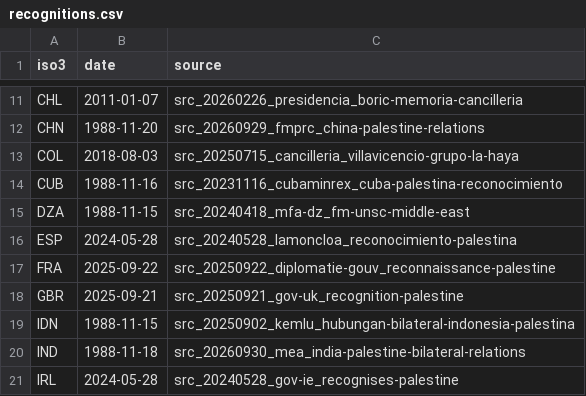
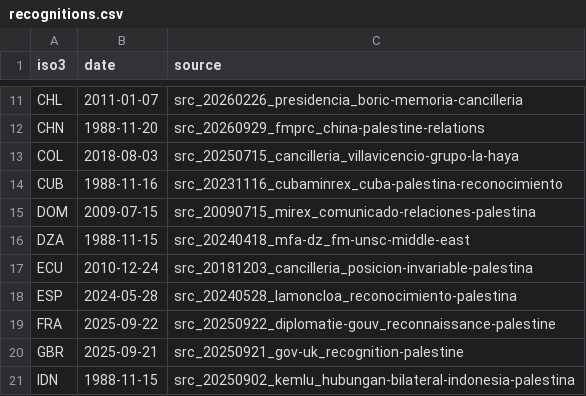
Before and after one commit to mohazed/GAI, a CSV file: data/structured/recognitions.csv, drawn as a sheet; only a part is shown, gaps mark what is left out; the shorter side is filled out with more unchanged rows; the diff names each change by its address in the sheet, - before the commit and + after, or states it on an @@ line.

```diff
--- a/data/structured/recognitions.csv
+++ b/data/structured/recognitions.csv
+row 15: DOM | 2009-07-15 | src_20090715_mirex_comunicado-relaciones-palestina
+row 17: ECU | 2010-12-24 | src_20181203_cancilleria_posicion-invariable-palestina
```
Also changed, not shown: 53 other files.
